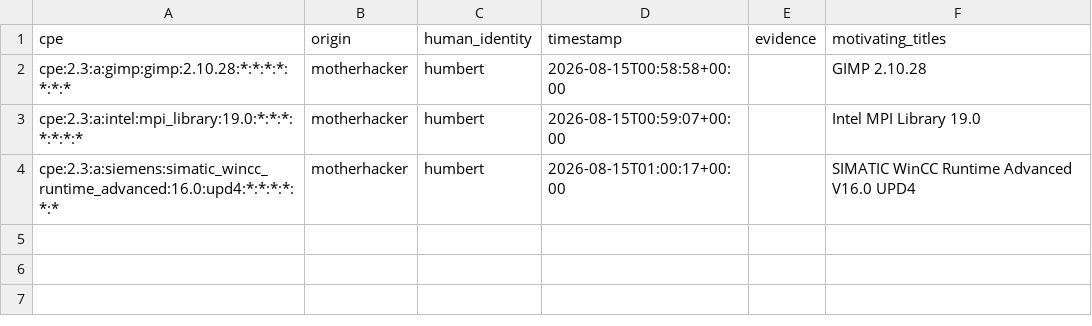
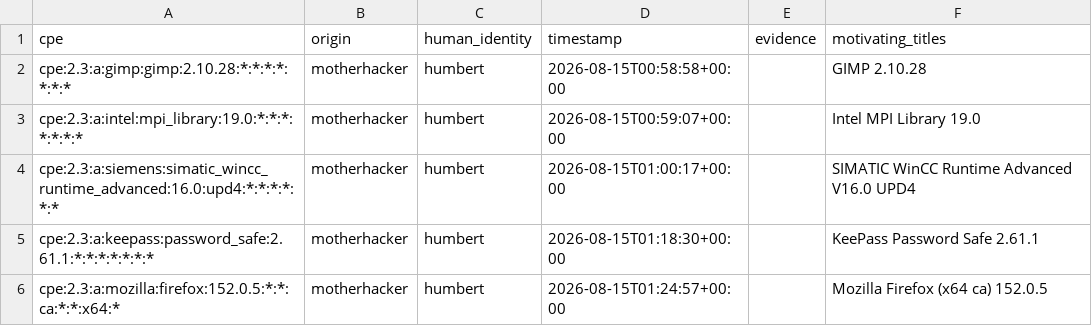
Before and after one commit to motherhack3r/cpegenerator, a CSV file: data/dictionaries/motherhacker.csv, drawn as a sheet.

Commit message:
data: add community dictionary entries minted via the review portal

```diff
--- a/data/dictionaries/motherhacker.csv
+++ b/data/dictionaries/motherhacker.csv
@@ -4 +4,3 @@ cpe:2.3:a:intel:mpi_library:19.0:*:*:*:*:*:*:*,motherhacker,humbert,2026-08-15T0
 cpe:2.3:a:siemens:simatic_wincc_runtime_advanced:16.0:upd4:*:*:*:*:*:*,motherhacker,humbert,2026-08-15T01:00:17+00:00,,SIMATIC WinCC Runtime Advanced V16.0 UPD4
+cpe:2.3:a:keepass:password_safe:2.61.1:*:*:*:*:*:*:*,motherhacker,humbert,2026-08-15T01:18:30+00:00,,KeePass Password Safe 2.61.1
+cpe:2.3:a:mozilla:firefox:152.0.5:*:*:ca:*:*:x64:*,motherhacker,humbert,2026-08-15T01:24:57+00:00,,Mozilla Firefox (x64 ca) 152.0.5
```
